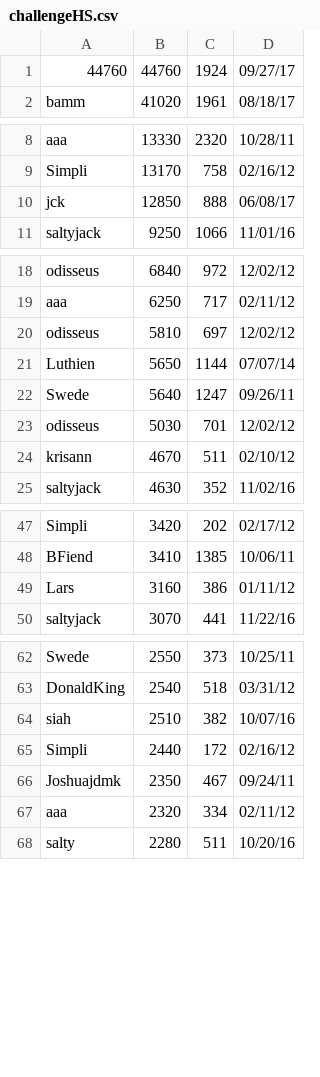
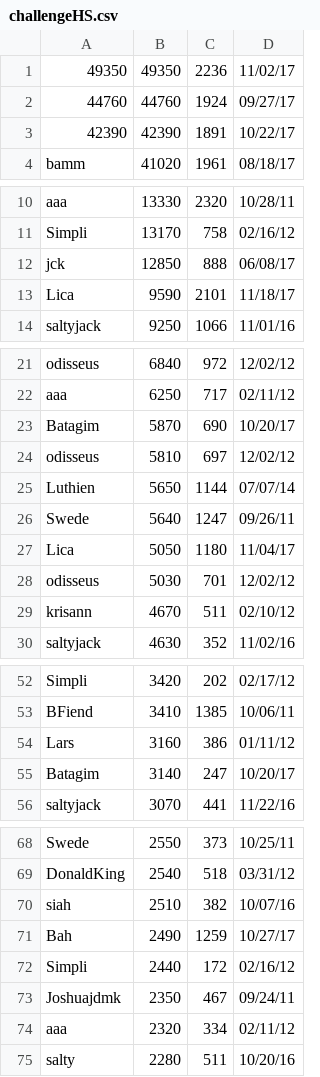
Before and after one commit to ustasb/office_snake, a CSV file: public/high_scores/challengeHS.csv, drawn as a sheet; only a part is shown, gaps mark what is left out; the diff covers the shown part only; the diff names each change by its address in the sheet, - before the commit and + after, or states it on an @@ line.

```diff
--- a/public/high_scores/challengeHS.csv
+++ b/public/high_scores/challengeHS.csv
+row 1: 49350 | 49350 | 2236 | 11/02/17
+row 3: 42390 | 42390 | 1891 | 10/22/17
+row 13: Lica | 9590 | 2101 | 11/18/17
+row 23: Batagim | 5870 | 690 | 10/20/17
+row 27: Lica | 5050 | 1180 | 11/04/17
+row 55: Batagim | 3140 | 247 | 10/20/17
+row 71: Bah | 2490 | 1259 | 10/27/17
```
Also changed, not shown: 4 added rows elsewhere in this file, public/high_scores/classicHS.csv.
